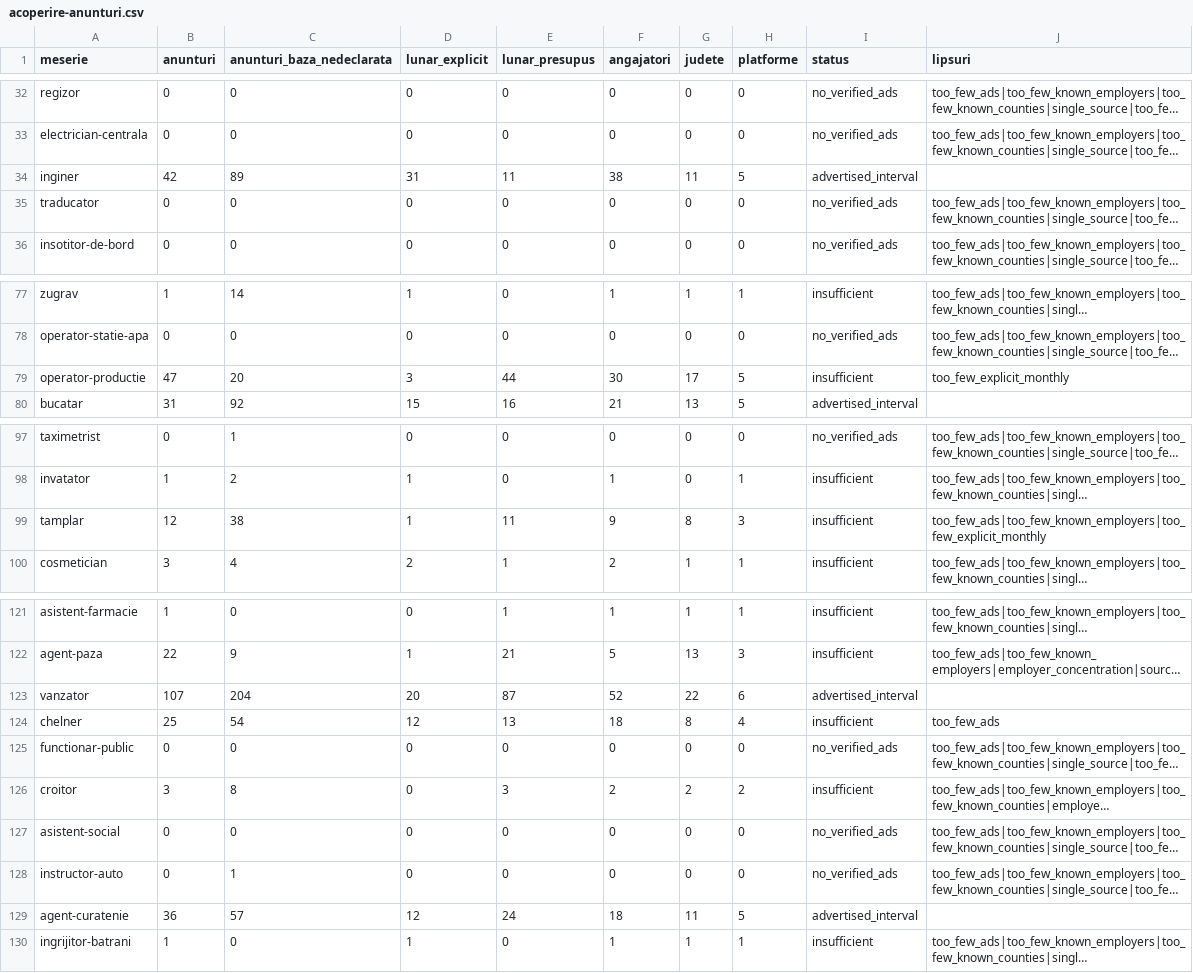
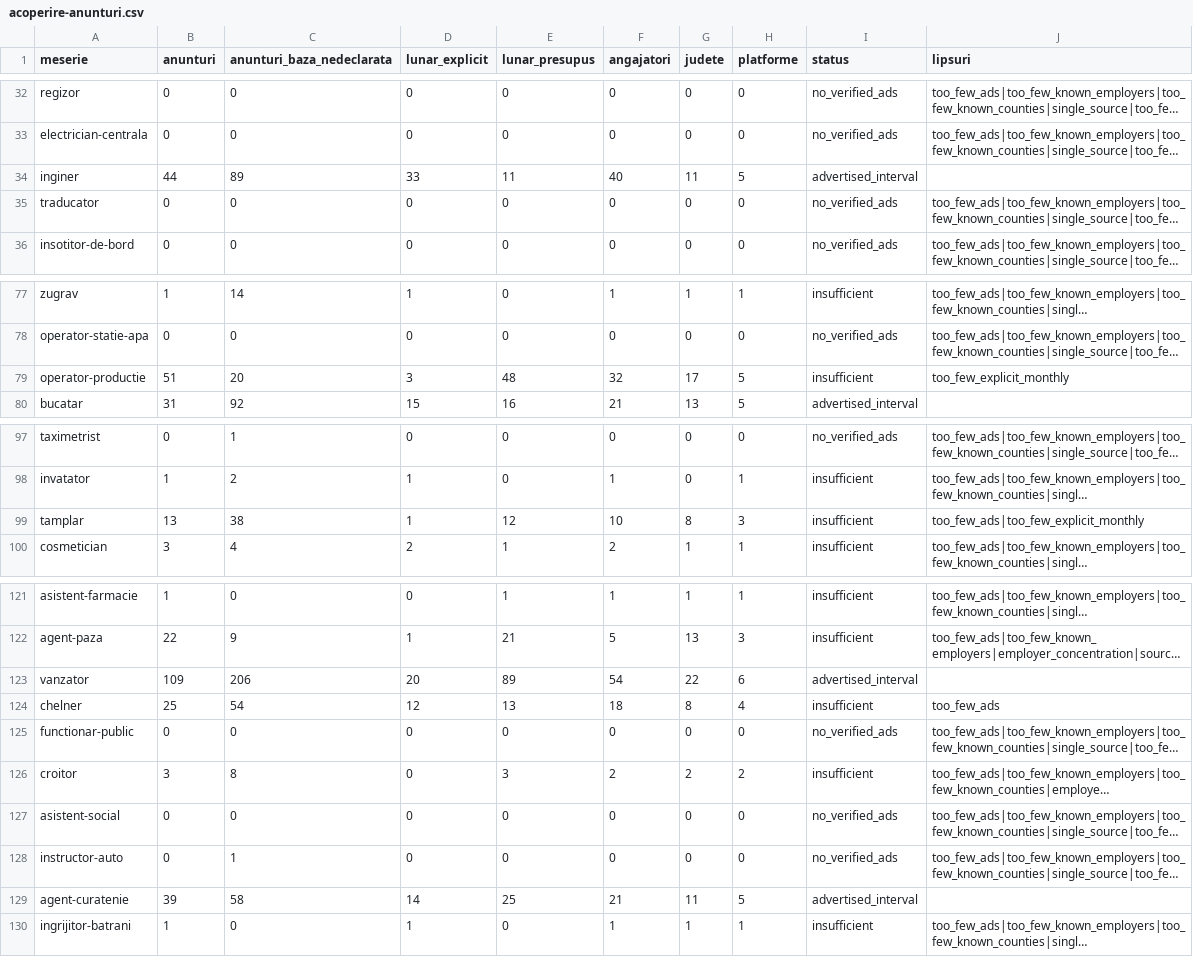
Before and after one commit to xsagul/salariile-ro, a CSV file: public/date/acoperire-anunturi.csv, drawn as a sheet; only a part is shown, gaps mark what is left out; long unchanged cells end in …; the diff covers the shown part only; the diff names each change by its address in the sheet, - before the commit and + after, or states it on an @@ line.

```diff
--- a/public/date/acoperire-anunturi.csv
+++ b/public/date/acoperire-anunturi.csv
-B34 (anunturi): 42
+B34 (anunturi): 44
-D34 (lunar_explicit): 31
+D34 (lunar_explicit): 33
-F34 (angajatori): 38
+F34 (angajatori): 40
-B79 (anunturi): 47
+B79 (anunturi): 51
-E79 (lunar_presupus): 44
+E79 (lunar_presupus): 48
-F79 (angajatori): 30
+F79 (angajatori): 32
-B99 (anunturi): 12
+B99 (anunturi): 13
-E99 (lunar_presupus): 11
+E99 (lunar_presupus): 12
-F99 (angajatori): 9
+F99 (angajatori): 10
-J99 (lipsuri): too_few_ads|too_few_known_employers|too_few_explicit_monthly
+J99 (lipsuri): too_few_ads|too_few_explicit_monthly
-B123 (anunturi): 107
+B123 (anunturi): 109
-C123 (anunturi_baza_nedeclarata): 204
+C123 (anunturi_baza_nedeclarata): 206
-E123 (lunar_presupus): 87
+E123 (lunar_presupus): 89
-F123 (angajatori): 52
+F123 (angajatori): 54
-B129 (anunturi): 36
+B129 (anunturi): 39
-C129 (anunturi_baza_nedeclarata): 57
+C129 (anunturi_baza_nedeclarata): 58
-D129 (lunar_explicit): 12
+D129 (lunar_explicit): 14
-E129 (lunar_presupus): 24
+E129 (lunar_presupus): 25
-F129 (angajatori): 18
+F129 (angajatori): 21
```
Also changed, not shown: 36 edited cells elsewhere in this file, 9 other files.
